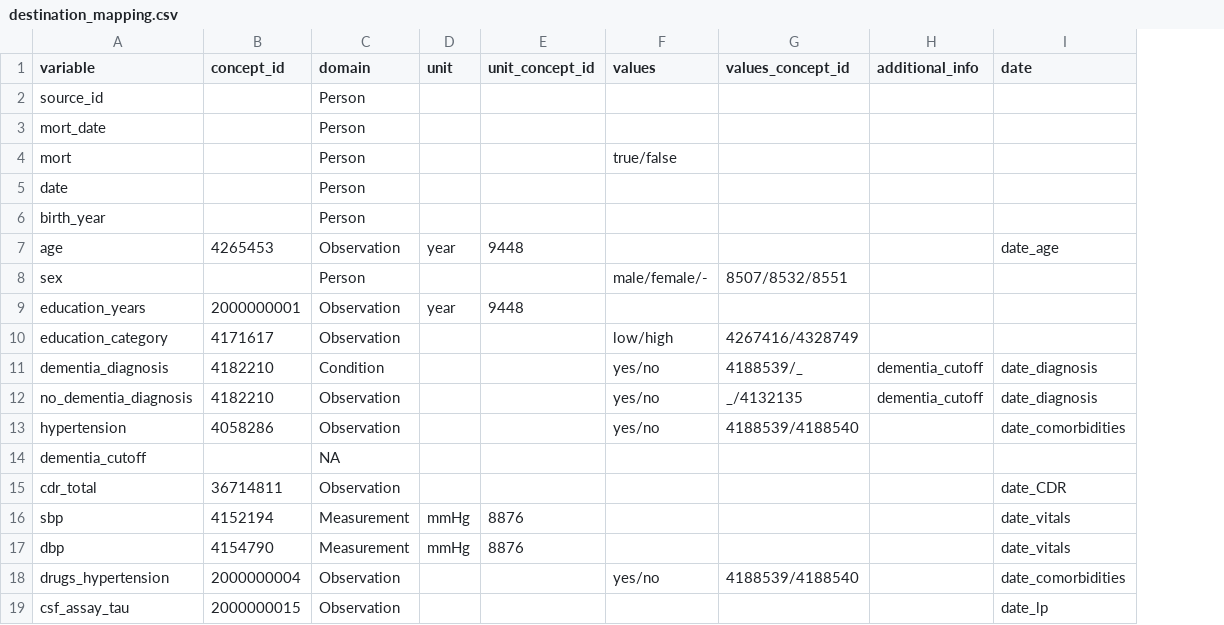
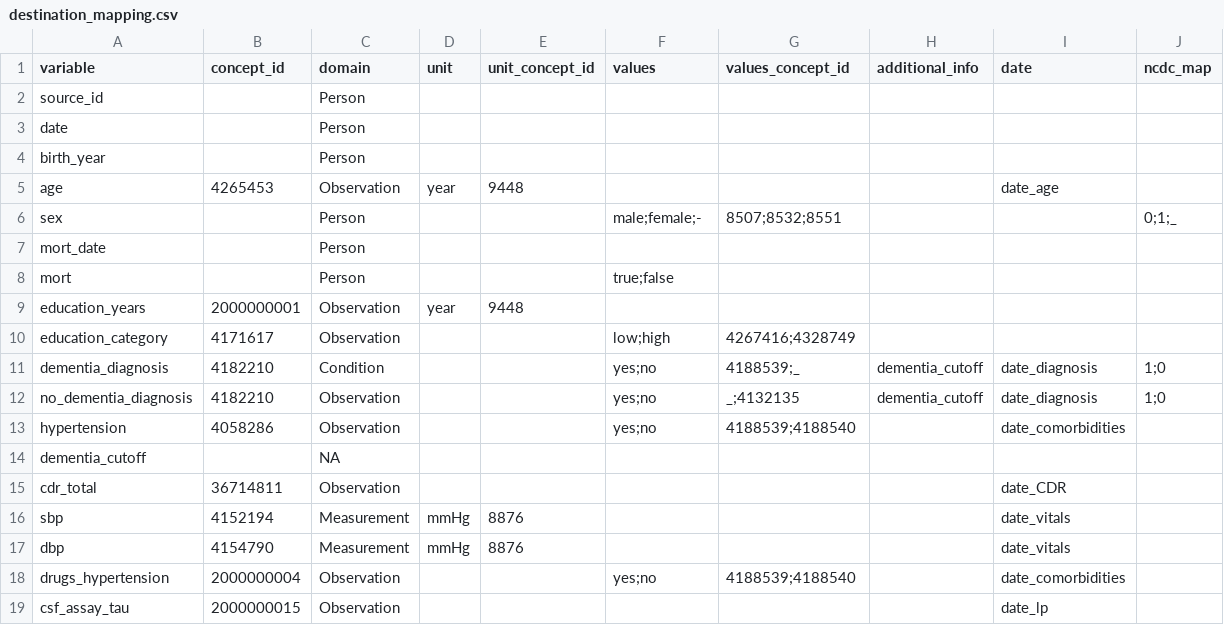
Before and after one commit to MaastrichtU-CDS/ncdc-memorabel, a CSV file: data_harmonization/examples/destination_mapping.csv, drawn as a sheet; removed rows and columns are numbered as before the commit, all else as after; the diff names each change by its address in the sheet, - before the commit and + after, or states it on an @@ line.

Commit message:
New command to parse the data from OMOP to a simplified table

```diff
--- a/data_harmonization/examples/destination_mapping.csv
+++ b/data_harmonization/examples/destination_mapping.csv
+column J (ncdc_map), row 6: 0;1;_; rows 11-12: 1;0 | 1;0
-row 4: mort |  | Person |  |  | true/false
-F6 (values): male/female/-
+F6 (values): male;female;-
-G6 (values_concept_id): 8507/8532/8551
+G6 (values_concept_id): 8507;8532;8551
@@ row 3 moved to row 7: mort_date @@
+row 8: mort |  | Person |  |  | true;false
-F10 (values): low/high
+F10 (values): low;high
-G10 (values_concept_id): 4267416/4328749
+G10 (values_concept_id): 4267416;4328749
-F11:F13 (values): yes/no
+F11:F13 (values): yes;no
-G11 (values_concept_id): 4188539/_
+G11 (values_concept_id): 4188539;_
-G12 (values_concept_id): _/4132135
+G12 (values_concept_id): _;4132135
-G13 (values_concept_id): 4188539/4188540
+G13 (values_concept_id): 4188539;4188540
-F18 (values): yes/no
+F18 (values): yes;no
-G18 (values_concept_id): 4188539/4188540
+G18 (values_concept_id): 4188539;4188540
```
Also changed, not shown: data_harmonization/examples/source_mapping.csv, 6 other files.
